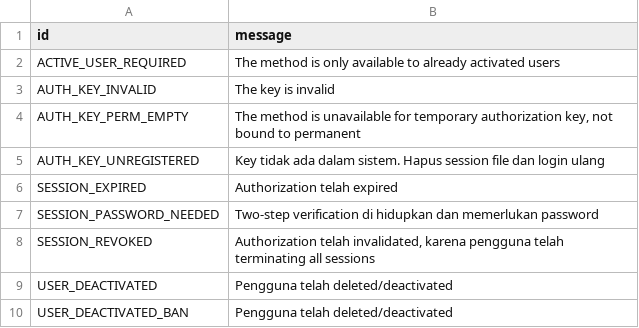
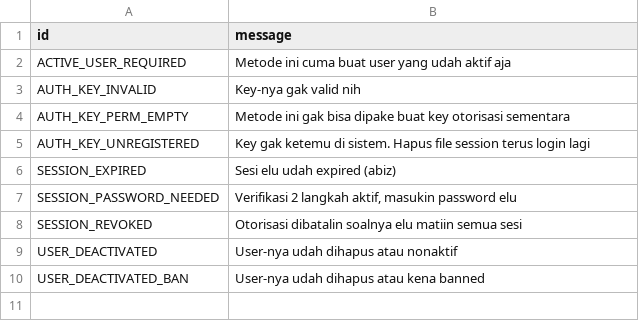
Before and after one commit to ErRickow/mypyro, a TSV file: compiler/errors/source/401_UNAUTHORIZED.tsv, drawn as a sheet.

```diff
--- a/compiler/errors/source/401_UNAUTHORIZED.tsv
+++ b/compiler/errors/source/401_UNAUTHORIZED.tsv
@@ -1,10 +1,10 @@
 id	message
-ACTIVE_USER_REQUIRED	The method is only available to already activated users
-AUTH_KEY_INVALID	The key is invalid
-AUTH_KEY_PERM_EMPTY	The method is unavailable for temporary authorization key, not bound to permanent
-AUTH_KEY_UNREGISTERED	Key tidak ada dalam sistem. Hapus session file dan login ulang
-SESSION_EXPIRED	Authorization telah expired
-SESSION_PASSWORD_NEEDED	Two-step verification di hidupkan dan memerlukan password
-SESSION_REVOKED	Authorization telah invalidated, karena pengguna telah terminating all sessions
-USER_DEACTIVATED	Pengguna telah deleted/deactivated
-USER_DEACTIVATED_BAN	Pengguna telah deleted/deactivated
+ACTIVE_USER_REQUIRED	Metode ini cuma buat user yang udah aktif aja
+AUTH_KEY_INVALID	Key-nya gak valid nih
+AUTH_KEY_PERM_EMPTY	Metode ini gak bisa dipake buat key otorisasi sementara
+AUTH_KEY_UNREGISTERED	Key gak ketemu di sistem. Hapus file session terus login lagi
+SESSION_EXPIRED	Sesi elu udah expired (abiz)
+SESSION_PASSWORD_NEEDED	Verifikasi 2 langkah aktif, masukin password elu
+SESSION_REVOKED	Otorisasi dibatalin soalnya elu matiin semua sesi
+USER_DEACTIVATED	User-nya udah dihapus atau nonaktif
+USER_DEACTIVATED_BAN	User-nya udah dihapus atau kena banned
```
Also changed, not shown: compiler/errors/source/400_BAD_REQUEST.tsv, compiler/errors/source/403_FORBIDDEN.tsv, 2 other files.
